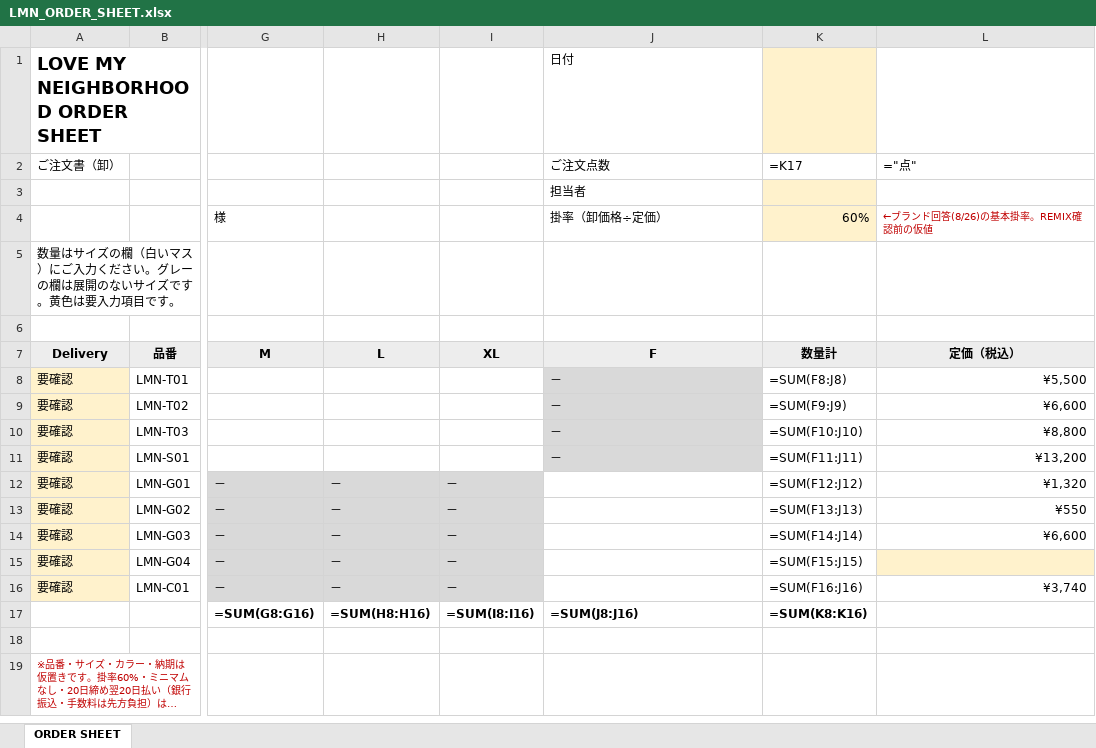
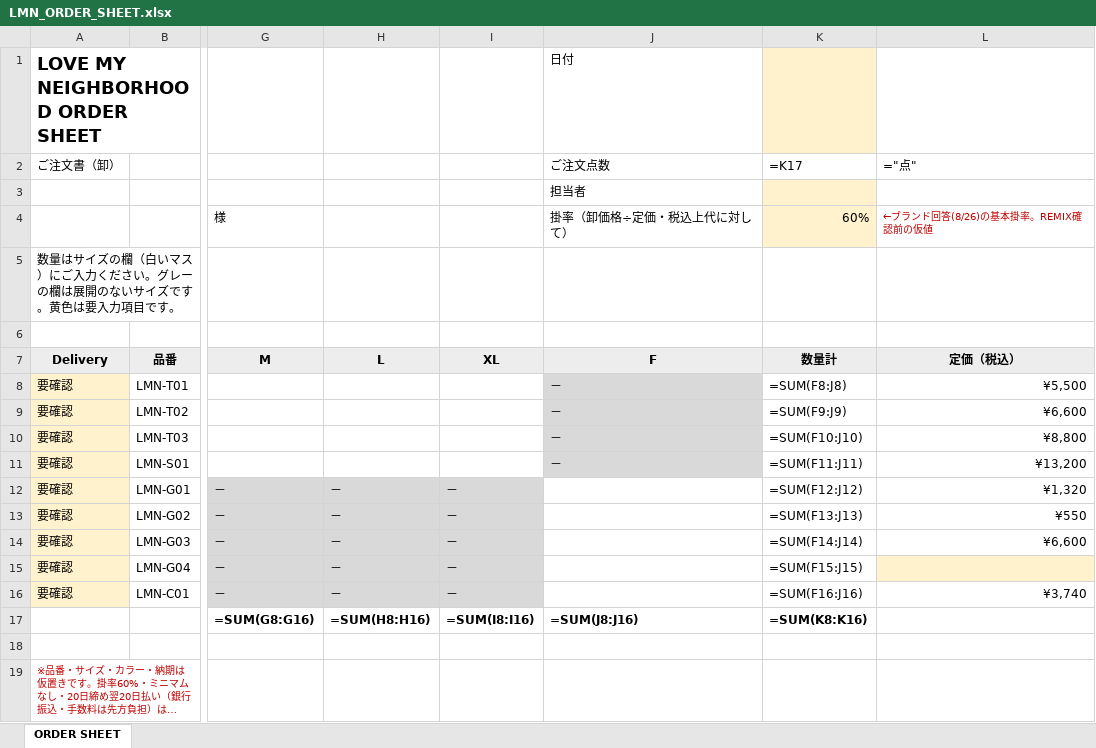
Before and after one commit to stylistsudo-beep/le-ciel-bleu-dashboard, an Excel workbook: LOVE MY NEIGHBORHOOD/LMN_ORDER_SHEET.xlsx, sheet ORDER SHEET, drawn as a sheet; only a part is shown, gaps mark what is left out; long unchanged cells end in …; values as stored, in another font and other column widths than the file's, no borders; formulas without a stored value are shown as written; the diff names each change by its address in the sheet, - before the commit and + after, or states it on an @@ line.

```diff
--- a/LOVE MY NEIGHBORHOOD/LMN_ORDER_SHEET.xlsx (sheet ORDER SHEET)
+++ b/LOVE MY NEIGHBORHOOD/LMN_ORDER_SHEET.xlsx (sheet ORDER SHEET)
-J4 (F): 掛率（卸価格÷定価）
+J4 (F): 掛率（卸価格÷定価・税込上代に対して）
```
Also changed, not shown: 1 other file.
